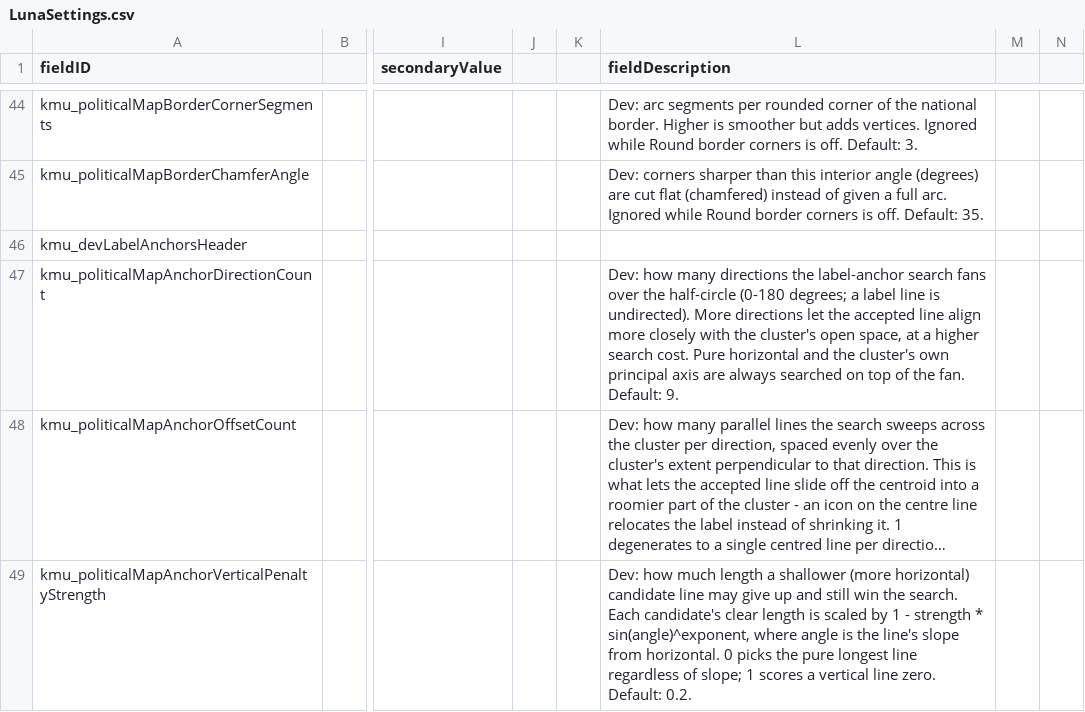
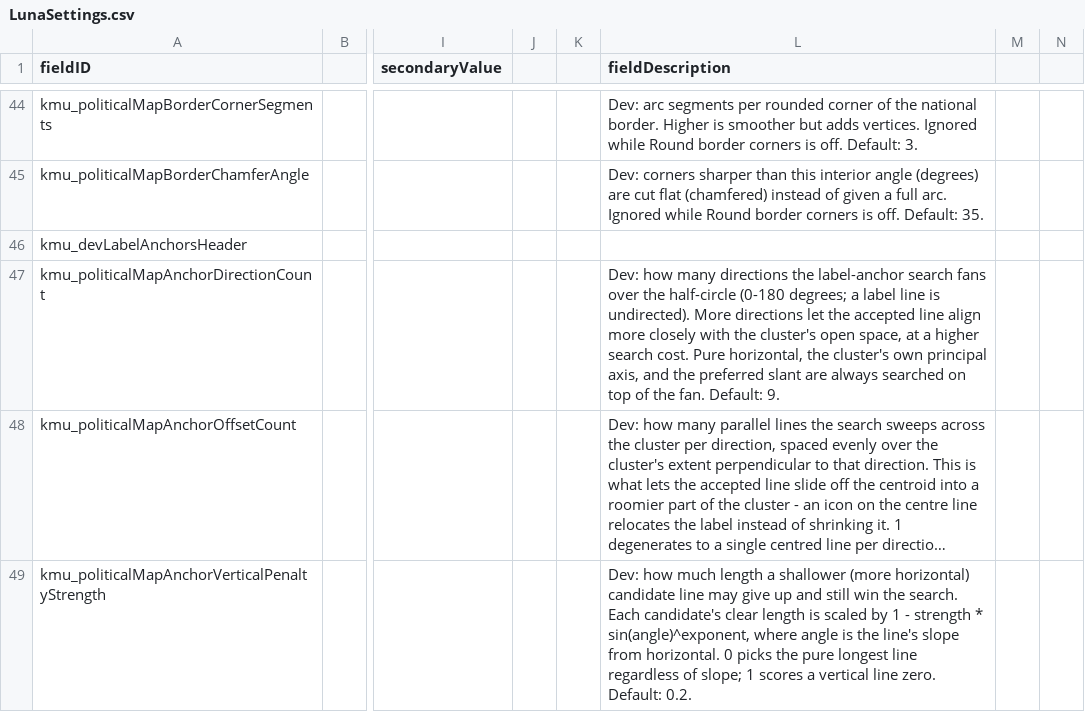
Before and after one commit to Klark-Morrigan/Starsector-Mod-KMU, a CSV file: data/config/LunaSettings.csv, drawn as a sheet; only a part is shown, gaps mark what is left out; long unchanged cells end in …; the diff covers the shown part only; the diff names each change by its address in the sheet, - before the commit and + after, or states it on an @@ line.

Commit message:
feature: prefer slant along the most elongated axis as opposed to horizontal bias

```diff
--- a/data/config/LunaSettings.csv
+++ b/data/config/LunaSettings.csv
-L47 (fieldDescription): …cost. Pure horizontal and the cluster's own principal axis are always…
+L47 (fieldDescription): …cost. Pure horizontal, the cluster's own principal axis, and the preferred slant are always…
```
Also changed, not shown: 1 added row and 1 edited cell elsewhere in this file, 5 other files.
